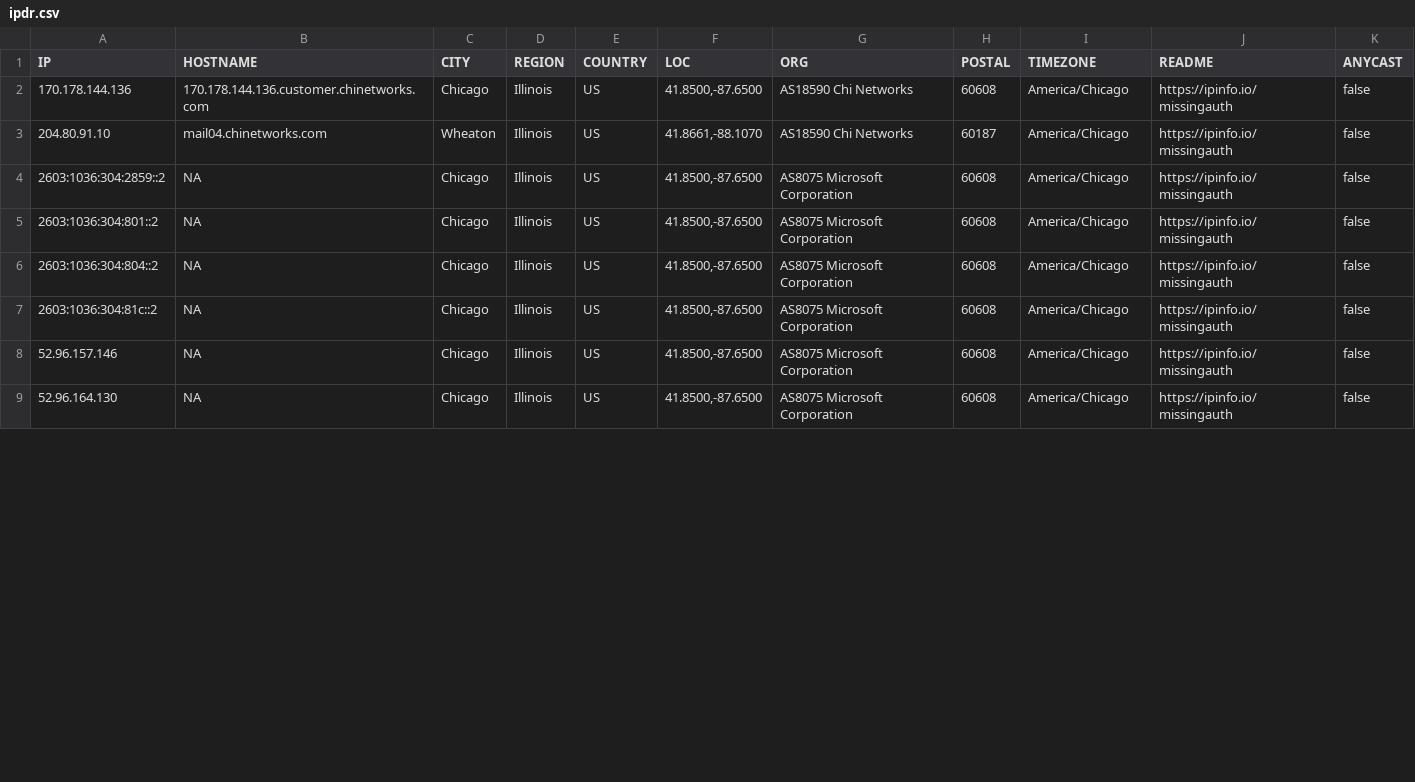
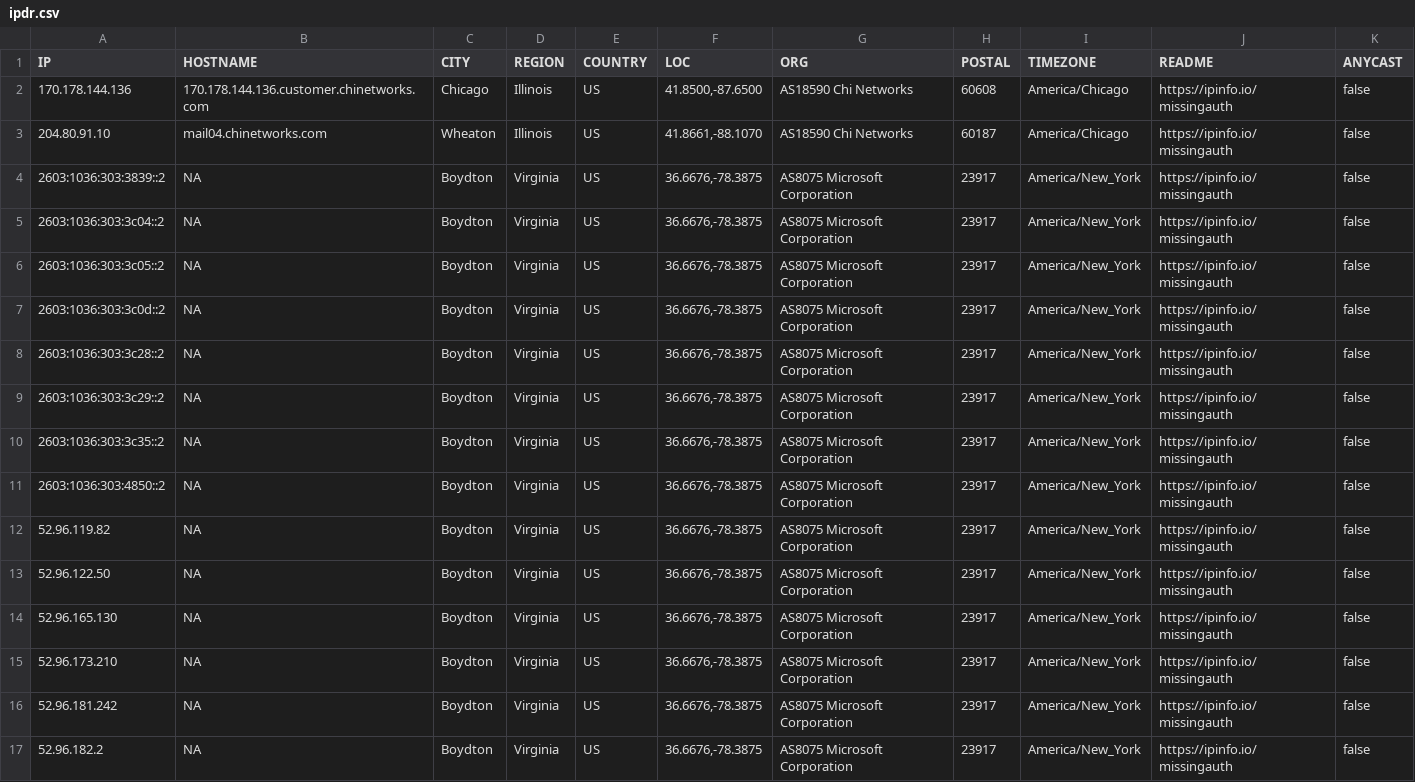
Before and after one commit to ayushmanchhabra/hacking, a CSV file: tools/bugbounty/targets/acquisory.com/ipdr.csv, drawn as a sheet; only a part is shown; the diff covers the shown part only.

```diff
--- a/tools/bugbounty/targets/acquisory.com/ipdr.csv
+++ b/tools/bugbounty/targets/acquisory.com/ipdr.csv
@@ -3,7 +3,15 @@ IP,HOSTNAME,CITY,REGION,COUNTRY,LOC,ORG,POSTAL,TIMEZONE,README,ANYCAST
 "204.80.91.10","mail04.chinetworks.com","Wheaton","Illinois","US","41.8661,-88.1070","AS18590 Chi Networks","60187","America/Chicago","https://ipinfo.io/missingauth",false
-"2603:1036:304:2859::2","NA","Chicago","Illinois","US","41.8500,-87.6500","AS8075 Microsoft Corporation","60608","America/Chicago","https://ipinfo.io/missingauth",false
-"2603:1036:304:801::2","NA","Chicago","Illinois","US","41.8500,-87.6500","AS8075 Microsoft Corporation","60608","America/Chicago","https://ipinfo.io/missingauth",false
-"2603:1036:304:804::2","NA","Chicago","Illinois","US","41.8500,-87.6500","AS8075 Microsoft Corporation","60608","America/Chicago","https://ipinfo.io/missingauth",false
-"2603:1036:304:81c::2","NA","Chicago","Illinois","US","41.8500,-87.6500","AS8075 Microsoft Corporation","60608","America/Chicago","https://ipinfo.io/missingauth",false
-"52.96.157.146","NA","Chicago","Illinois","US","41.8500,-87.6500","AS8075 Microsoft Corporation","60608","America/Chicago","https://ipinfo.io/missingauth",false
-"52.96.164.130","NA","Chicago","Illinois","US","41.8500,-87.6500","AS8075 Microsoft Corporation","60608","America/Chicago","https://ipinfo.io/missingauth",false
+"2603:1036:303:3839::2","NA","Boydton","Virginia","US","36.6676,-78.3875","AS8075 Microsoft Corporation","23917","America/New_York","https://ipinfo.io/missingauth",false
+"2603:1036:303:3c04::2","NA","Boydton","Virginia","US","36.6676,-78.3875","AS8075 Microsoft Corporation","23917","America/New_York","https://ipinfo.io/missingauth",false
+"2603:1036:303:3c05::2","NA","Boydton","Virginia","US","36.6676,-78.3875","AS8075 Microsoft Corporation","23917","America/New_York","https://ipinfo.io/missingauth",false
+"2603:1036:303:3c0d::2","NA","Boydton","Virginia","US","36.6676,-78.3875","AS8075 Microsoft Corporation","23917","America/New_York","https://ipinfo.io/missingauth",false
+"2603:1036:303:3c28::2","NA","Boydton","Virginia","US","36.6676,-78.3875","AS8075 Microsoft Corporation","23917","America/New_York","https://ipinfo.io/missingauth",false
+"2603:1036:303:3c29::2","NA","Boydton","Virginia","US","36.6676,-78.3875","AS8075 Microsoft Corporation","23917","America/New_York","https://ipinfo.io/missingauth",false
+"2603:1036:303:3c35::2","NA","Boydton","Virginia","US","36.6676,-78.3875","AS8075 Microsoft Corporation","23917","America/New_York","https://ipinfo.io/missingauth",false
+"2603:1036:303:4850::2","NA","Boydton","Virginia","US","36.6676,-78.3875","AS8075 Microsoft Corporation","23917","America/New_York","https://ipinfo.io/missingauth",false
+"52.96.119.82","NA","Boydton","Virginia","US","36.6676,-78.3875","AS8075 Microsoft Corporation","23917","America/New_York","https://ipinfo.io/missingauth",false
+"52.96.122.50","NA","Boydton","Virginia","US","36.6676,-78.3875","AS8075 Microsoft Corporation","23917","America/New_York","https://ipinfo.io/missingauth",false
+"52.96.165.130","NA","Boydton","Virginia","US","36.6676,-78.3875","AS8075 Microsoft Corporation","23917","America/New_York","https://ipinfo.io/missingauth",false
+"52.96.173.210","NA","Boydton","Virginia","US","36.6676,-78.3875","AS8075 Microsoft Corporation","23917","America/New_York","https://ipinfo.io/missingauth",false
+"52.96.181.242","NA","Boydton","Virginia","US","36.6676,-78.3875","AS8075 Microsoft Corporation","23917","America/New_York","https://ipinfo.io/missingauth",false
+"52.96.182.2","NA","Boydton","Virginia","US","36.6676,-78.3875","AS8075 Microsoft Corporation","23917","America/New_York","https://ipinfo.io/missingauth",false
```
Also changed, not shown: 12 edited cells elsewhere in this file, tools/bugbounty/targets/acquisory.com/dns.csv, tools/bugbounty/targets/acquisory.com/port.csv, 4 other files.
